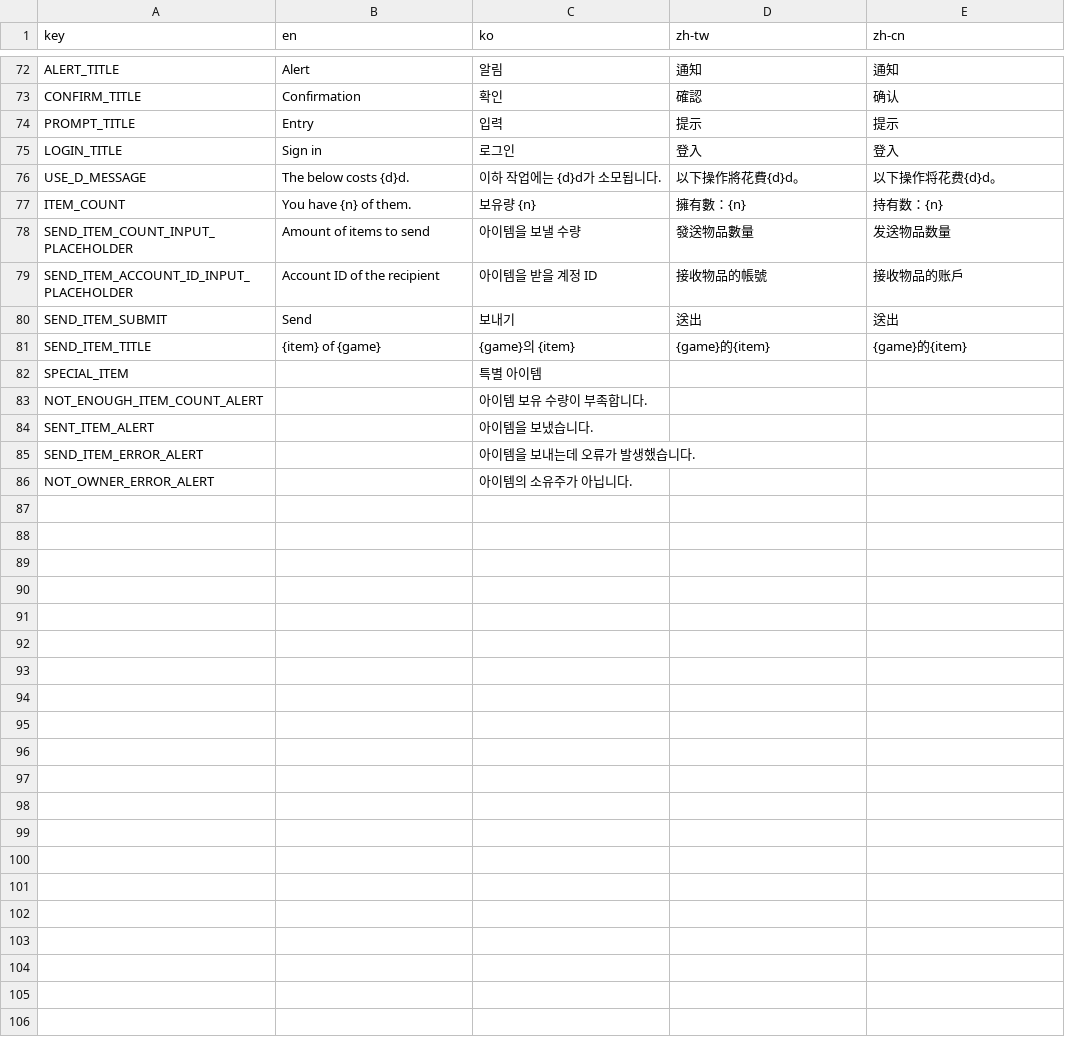
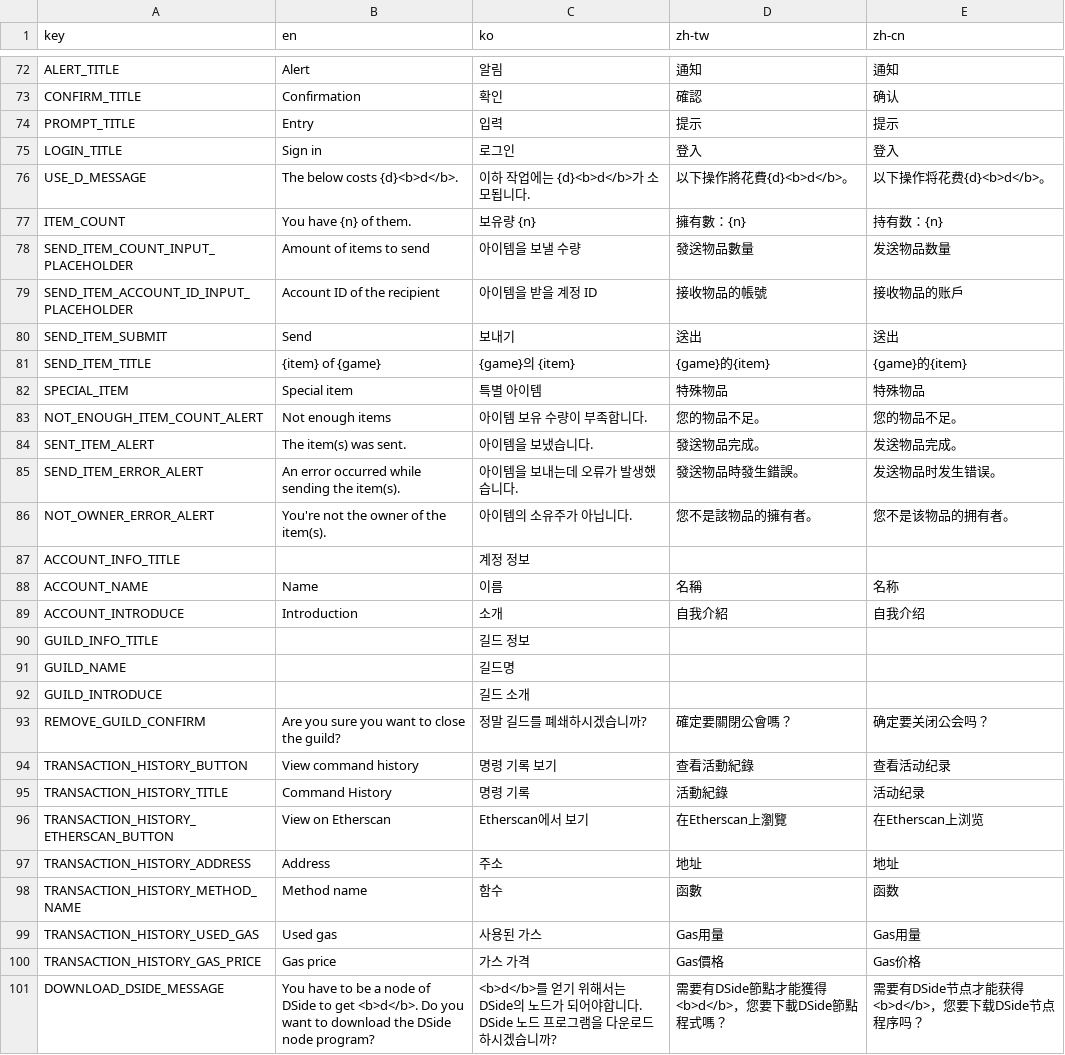
Before and after one commit to DPlayGames/DPlayInventory, a CSV file: DPlayInventory/R/text.csv, drawn as a sheet; only a part is shown, gaps mark what is left out.

```diff
--- a/DPlayInventory/R/text.csv
+++ b/DPlayInventory/R/text.csv
@@ -115,3 +115,3 @@ PROMPT_TITLE,Entry,입력,提示,提示,,,,,,,,,,,,,,,
 LOGIN_TITLE,Sign in,로그인,登入,登入,,,,,,,,,,,,,,,
-USE_D_MESSAGE,The below costs {d}d.,이하 작업에는 {d}d가 소모됩니다.,以下操作將花費{d}d。,以下操作将花费{d}d。,,,,,,,,,,,,,,,
+USE_D_MESSAGE,The below costs {d}<b>d</b>.,이하 작업에는 {d}<b>d</b>가 소모됩니다.,以下操作將花費{d}<b>d</b>。,以下操作将花费{d}<b>d</b>。,,,,,,,,,,,,,,,
 ITEM_COUNT,You have {n} of them.,보유량 {n},擁有數：{n},持有数：{n},,,,,,,,,,,,,,,
@@ -121,6 +121,22 @@ SEND_ITEM_SUBMIT,Send,보내기,送出,送出,,,,,,,,,,,,,,,
 SEND_ITEM_TITLE,{item} of {game},{game}의 {item},{game}的{item},{game}的{item},,,,,,,,,,,,,,,
-SPECIAL_ITEM,,특별 아이템,,,,,,,,,,,,,,,,,
-NOT_ENOUGH_ITEM_COUNT_ALERT,,아이템 보유 수량이 부족합니다.,,,,,,,,,,,,,,,,,
-SENT_ITEM_ALERT,,아이템을 보냈습니다.,,,,,,,,,,,,,,,,,
-SEND_ITEM_ERROR_ALERT,,아이템을 보내는데 오류가 발생했습니다.,,,,,,,,,,,,,,,,,
-NOT_OWNER_ERROR_ALERT,,아이템의 소유주가 아닙니다.,,,,,,,,,,,,,,,,,
+SPECIAL_ITEM,Special item,특별 아이템,特殊物品,特殊物品,,,,,,,,,,,,,,,
+NOT_ENOUGH_ITEM_COUNT_ALERT,Not enough items,아이템 보유 수량이 부족합니다.,您的物品不足。,您的物品不足。,,,,,,,,,,,,,,,
+SENT_ITEM_ALERT,The item(s) was sent.,아이템을 보냈습니다.,發送物品完成。,发送物品完成。,,,,,,,,,,,,,,,
+SEND_ITEM_ERROR_ALERT,"An error occurred while sending the item(s).
+",아이템을 보내는데 오류가 발생했습니다.,發送物品時發生錯誤。,发送物品时发生错误。,,,,,,,,,,,,,,,
+NOT_OWNER_ERROR_ALERT,You're not the owner of the item(s).,아이템의 소유주가 아닙니다.,您不是該物品的擁有者。,您不是该物品的拥有者。,,,,,,,,,,,,,,,
+ACCOUNT_INFO_TITLE,,계정 정보,,,,,,,,,,,,,,,,,
+ACCOUNT_NAME,Name,이름,名稱,名称,,,,,,,,,,,,,,,
+ACCOUNT_INTRODUCE,Introduction,소개,自我介紹,自我介绍,,,,,,,,,,,,,,,
+GUILD_INFO_TITLE,,길드 정보,,,,,,,,,,,,,,,,,
+GUILD_NAME,,길드명,,,,,,,,,,,,,,,,,
+GUILD_INTRODUCE,,길드 소개,,,,,,,,,,,,,,,,,
+REMOVE_GUILD_CONFIRM,Are you sure you want to close the guild?,정말 길드를 폐쇄하시겠습니까?,確定要關閉公會嗎？,确定要关闭公会吗？,,,,,,,,,,,,,,,
+TRANSACTION_HISTORY_BUTTON,View command history,명령 기록 보기,查看活動紀錄,查看活动纪录,,,,,,,,,,,,,,,
+TRANSACTION_HISTORY_TITLE,Command History,명령 기록,活動紀錄,活动纪录,,,,,,,,,,,,,,,
+TRANSACTION_HISTORY_ETHERSCAN_BUTTON,View on Etherscan,Etherscan에서 보기,在Etherscan上瀏覽,在Etherscan上浏览,,,,,,,,,,,,,,,
+TRANSACTION_HISTORY_ADDRESS,Address,주소,地址,地址,,,,,,,,,,,,,,,
+TRANSACTION_HISTORY_METHOD_NAME,Method name,함수,函數,函数,,,,,,,,,,,,,,,
+TRANSACTION_HISTORY_USED_GAS,Used gas,사용된 가스,Gas用量,Gas用量,,,,,,,,,,,,,,,
+TRANSACTION_HISTORY_GAS_PRICE,Gas price,가스 가격,Gas價格,Gas价格,,,,,,,,,,,,,,,
+DOWNLOAD_DSIDE_MESSAGE,You have to be a node of DSide to get <b>d</b>. Do you want to download the DSide node program?,<b>d</b>를 얻기 위해서는 DSide의 노드가 되어야합니다. DSide 노드 프로그램을 다운로드하시겠습니까?,需要有DSide節點才能獲得<b>d</b>，您要下載DSide節點程式嗎？,需要有DSide节点才能获得<b>d</b>，您要下载DSide节点程序吗？,,,,,,,,,,,,,,,
```
Also changed, not shown: 48 other files.
